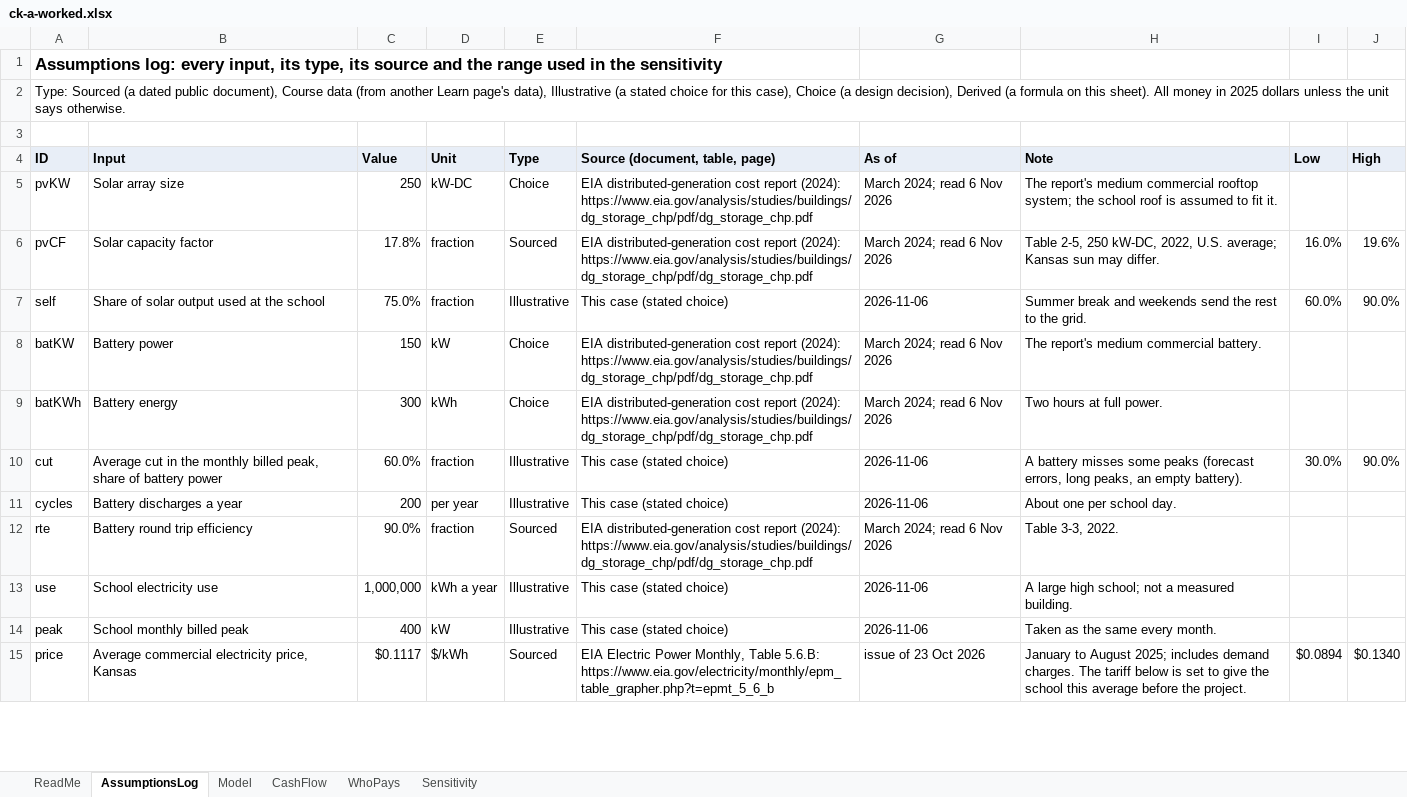
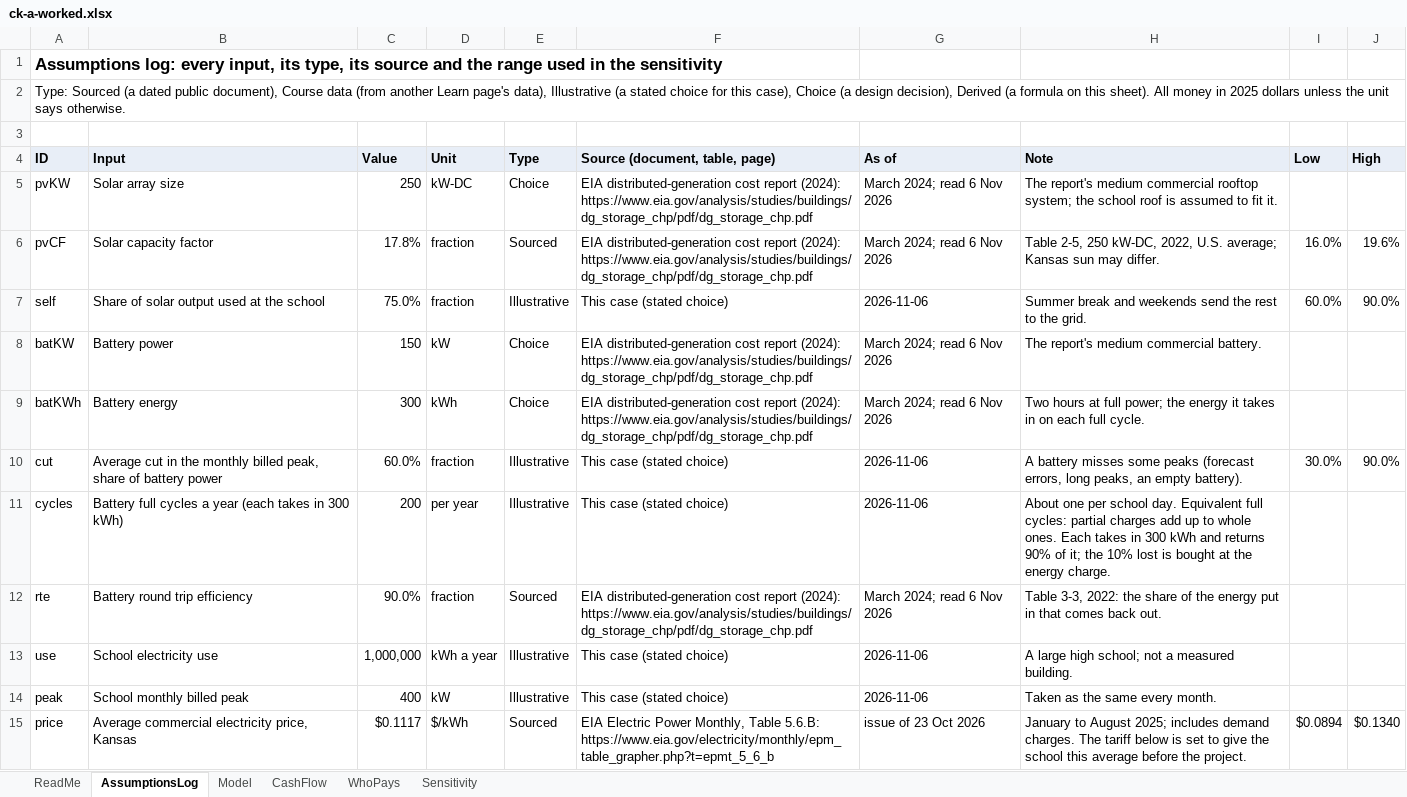
Before and after one commit to Henryutd2021/Henryutd2021.github.io, an Excel workbook: assets/learn/data/ck-a-worked.xlsx, sheet AssumptionsLog, drawn as a sheet; only a part is shown; values as stored, in another font and other column widths than the file's, no borders; the diff covers the shown part only; the diff names each change by its address in the sheet, - before the commit and + after, or states it on an @@ line.

```diff
--- a/assets/learn/data/ck-a-worked.xlsx (sheet AssumptionsLog)
+++ b/assets/learn/data/ck-a-worked.xlsx (sheet AssumptionsLog)
-H9 (Note): …at full power.
+H9 (Note): …at full power; the energy it takes in on each full cycle.
-B11 (Input): Battery discharges a year
+B11 (Input): Battery full cycles a year (each takes in 300 kWh)
-H11 (Note): …school day.
+H11 (Note): …school day. Equivalent full cycles: partial charges add up to whole ones. Each takes in 300 kWh and returns 90% of it; the 10% lost is bought at the energy charge.
-H12 (Note): Table 3-3, 2022.
+H12 (Note): Table 3-3, 2022: the share of the energy put in that comes back out.
```
Also changed, not shown: 1 edited cell elsewhere in this sheet, sheet Model, sheet ReadMe, sheet Sensitivity, sheet WhoPays, assets/learn/data/ck-a-starter.xlsx, 13 other files.
